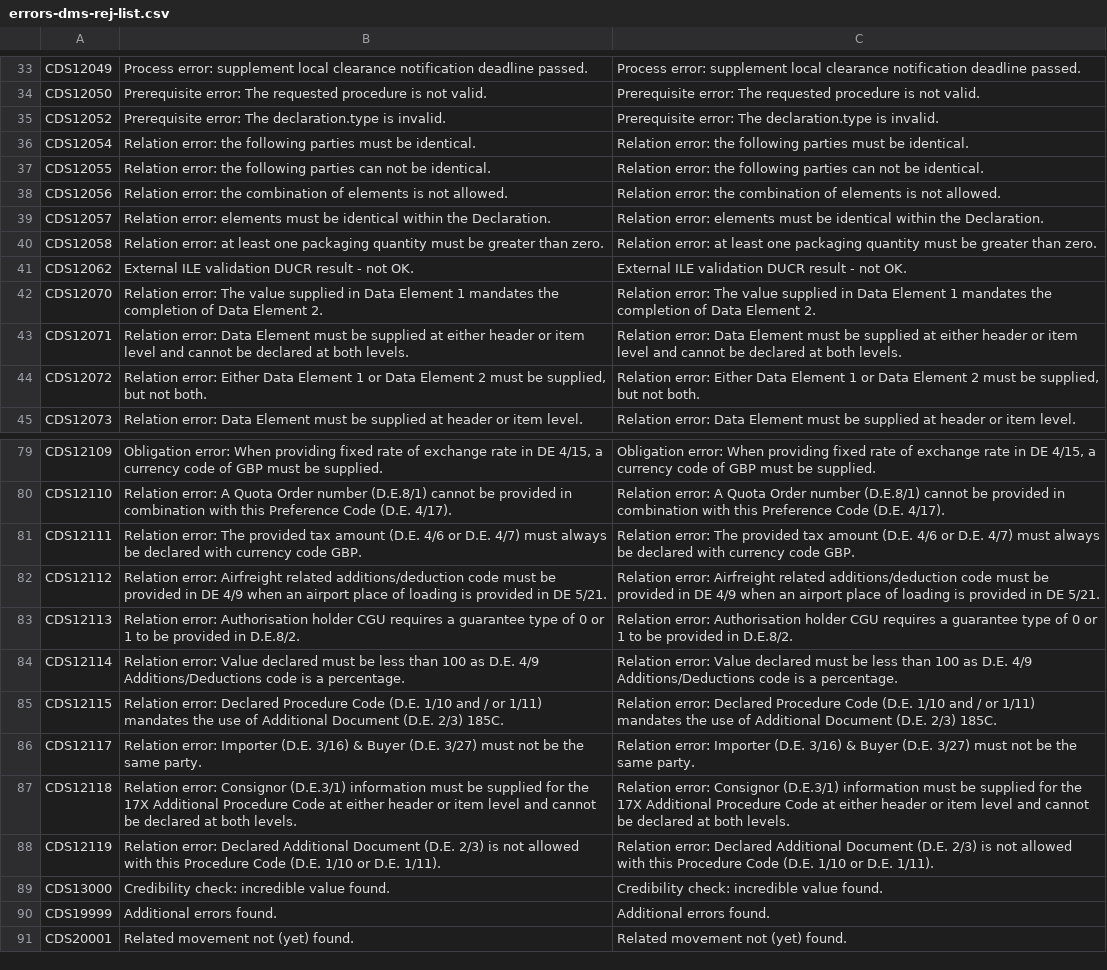
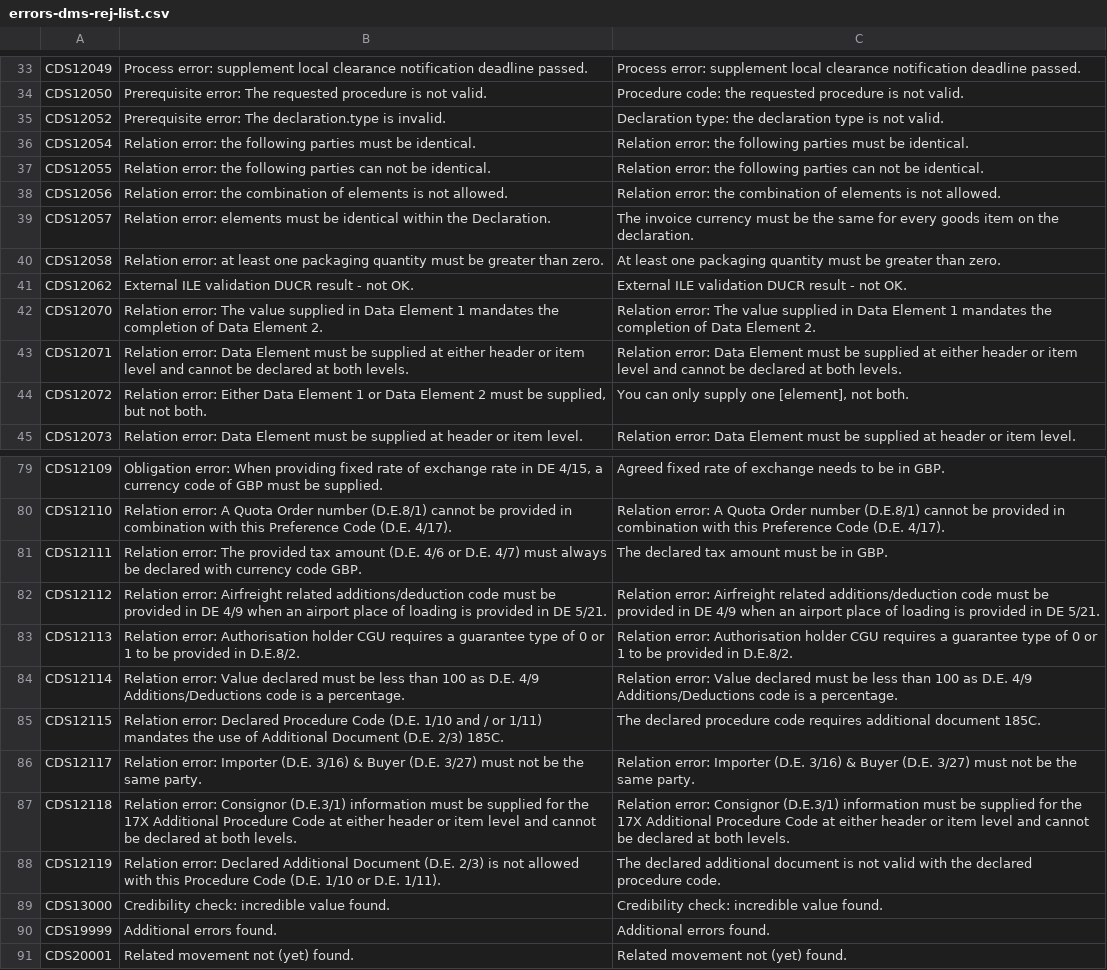
Before and after one commit to hmrc/customs-declare-exports-frontend, a CSV file: conf/code-lists/errors-dms-rej-list.csv, drawn as a sheet; only a part is shown, gaps mark what is left out; the diff covers the shown part only; the diff names each change by its address in the sheet, - before the commit and + after, or states it on an @@ line.

Commit message:
CEDS-1668 Apply content changes to exports error messages

```diff
--- a/conf/code-lists/errors-dms-rej-list.csv
+++ b/conf/code-lists/errors-dms-rej-list.csv
-C34: Prerequisite error: The requested procedure…
+C34: Procedure code: the requested procedure…
-C35: Prerequisite error: The declaration.type is invalid.
+C35: Declaration type: the declaration type is not valid.
-C39: Relation error: elements must be identical within the Declaration.
+C39: The invoice currency must be the same for every goods item on the declaration.
-C40: Relation error: at least one…
+C40: At least one…
-C44: Relation error: Either Data Element 1 or Data Element 2 must be supplied, but not both.
+C44: You can only supply one [element], not both.
-C79: Obligation error: When providing fixed rate of exchange rate in DE 4/15, a currency code of GBP must be supplied.
+C79: Agreed fixed rate of exchange needs to be in GBP.
-C81: Relation error: The provided tax amount (D.E. 4/6 or D.E. 4/7) must always be declared with currency code GBP.
+C81: The declared tax amount must be in GBP.
-C85: Relation error: Declared Procedure Code (D.E. 1/10 and / or 1/11) mandates the use of Additional Document (D.E. 2/3) 185C.
+C85: The declared procedure code requires additional document 185C.
-C88: Relation error: Declared Additional Document (D.E. 2/3) is not allowed with this Procedure Code (D.E. 1/10 or D.E. 1/11).
+C88: The declared additional document is not valid with the declared procedure code.
```
Also changed, not shown: 31 edited cells elsewhere in this file, 1 other file.
